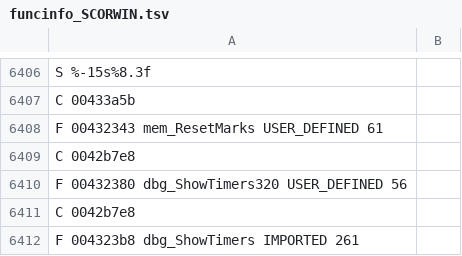
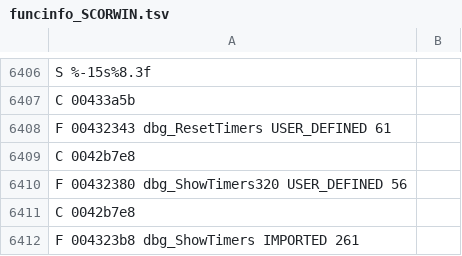
Before and after one commit to indieindie7/scorcher-decomp, a TSV file: ghidra/funcinfo_SCORWIN.tsv, drawn as a sheet; only a part is shown, gaps mark what is left out.

```diff
--- a/ghidra/funcinfo_SCORWIN.tsv
+++ b/ghidra/funcinfo_SCORWIN.tsv
@@ -6407,3 +6407,3 @@ S %-15s%8.3f
 C 00433a5b
-F 00432343 mem_ResetMarks USER_DEFINED 61
+F 00432343 dbg_ResetTimers USER_DEFINED 61
 C 0042b7e8
```
Also changed, not shown: ghidra/funcinfo_LORT.tsv, ghidra/funcinfo_scordos.tsv, 4 other files.
